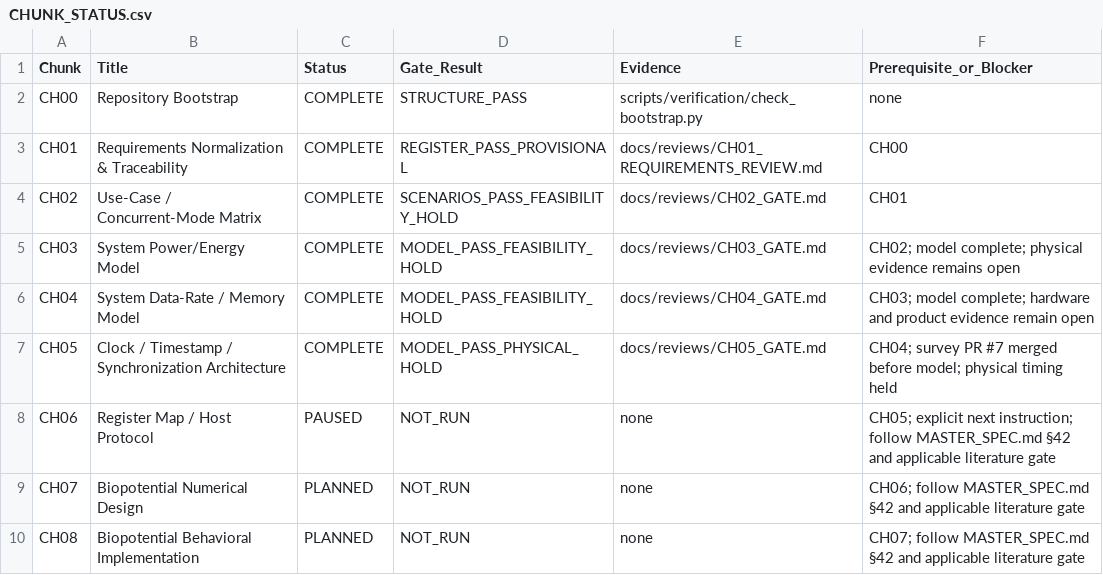
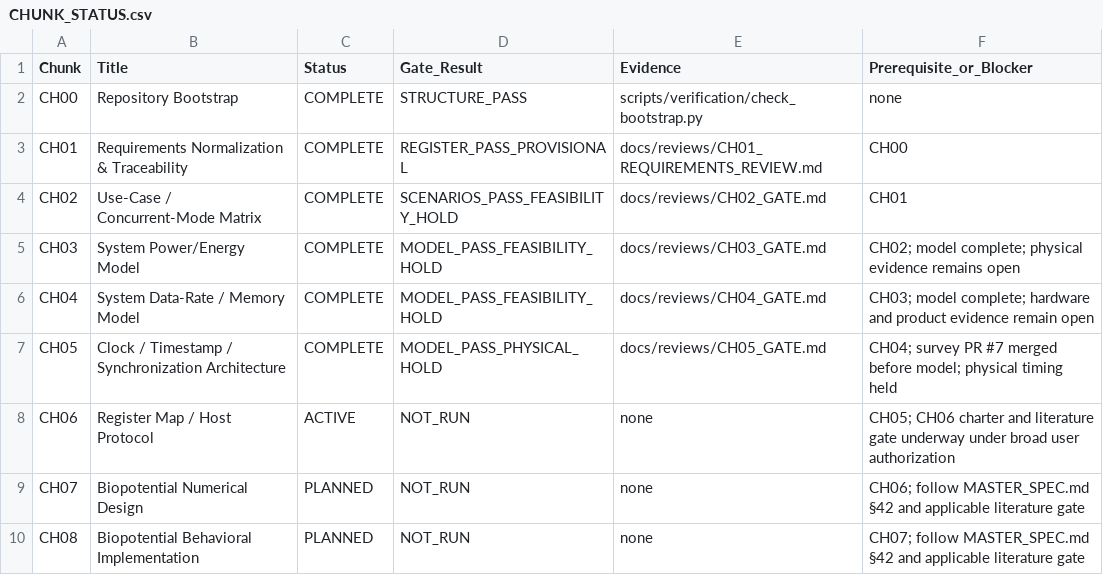
Before and after one commit to abhishekch08/project-hummingbird, a CSV file: state/CHUNK_STATUS.csv, drawn as a sheet; only a part is shown.

Commit message:
docs(host): establish CH06 entry and literature gate

```diff
--- a/state/CHUNK_STATUS.csv
+++ b/state/CHUNK_STATUS.csv
@@ -7,3 +7,3 @@ CH04,System Data-Rate / Memory Model,COMPLETE,MODEL_PASS_FEASIBILITY_HOLD,docs/r
 CH05,Clock / Timestamp / Synchronization Architecture,COMPLETE,MODEL_PASS_PHYSICAL_HOLD,docs/reviews/CH05_GATE.md,CH04; survey PR #7 merged before model; physical timing held
-CH06,Register Map / Host Protocol,PAUSED,NOT_RUN,none,CH05; explicit next instruction; follow MASTER_SPEC.md §42 and applicable literature gate
+CH06,Register Map / Host Protocol,ACTIVE,NOT_RUN,none,CH05; CH06 charter and literature gate underway under broad user authorization
 CH07,Biopotential Numerical Design,PLANNED,NOT_RUN,none,CH06; follow MASTER_SPEC.md §42 and applicable literature gate
```
Also changed, not shown: 12 other files.
